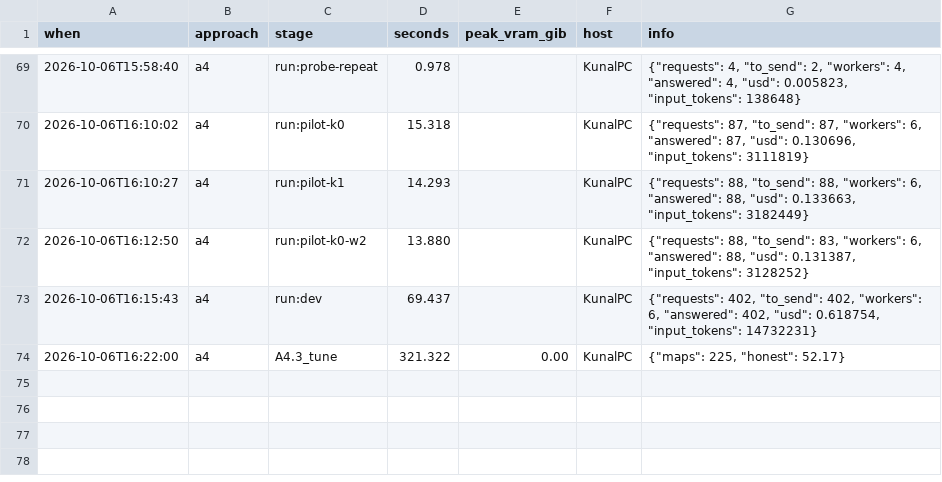
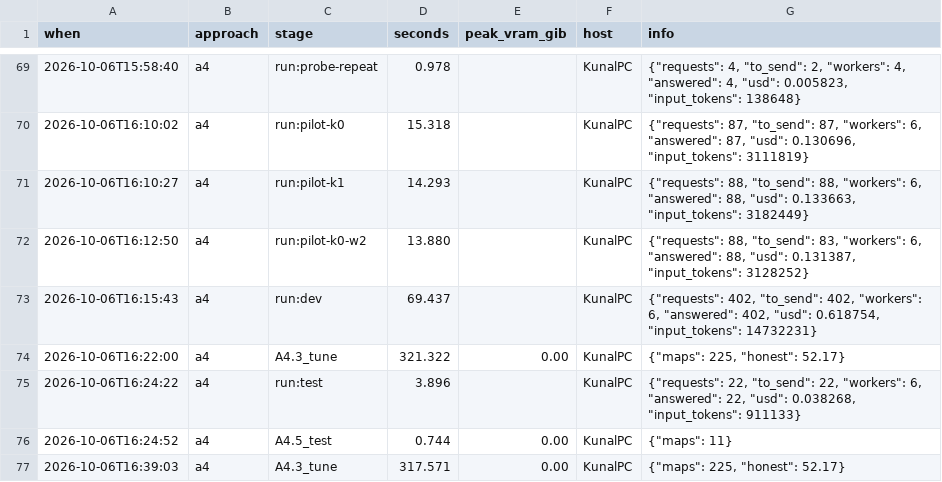
Before and after one commit to KuuNL/Argument-Mining, a CSV file: results/timing.csv, drawn as a sheet; only a part is shown, gaps mark what is left out; the diff names each change by its address in the sheet, - before the commit and + after, or states it on an @@ line.

```diff
--- a/results/timing.csv
+++ b/results/timing.csv
+row 75: 2026-10-06T16:24:22 | a4 | run:test | 3.896 |  | KunalPC | {"requests": 22, "to_send": 22, "workers": 6, "answered": 22, "usd": 0.038268, "input_tokens": 911133}
+row 76: 2026-10-06T16:24:52 | a4 | A4.5_test | 0.744 | 0.00 | KunalPC | {"maps": 11}
+row 77: 2026-10-06T16:39:03 | a4 | A4.3_tune | 317.571 | 0.00 | KunalPC | {"maps": 225, "honest": 52.17}
```
Also changed, not shown: 24 other files.
